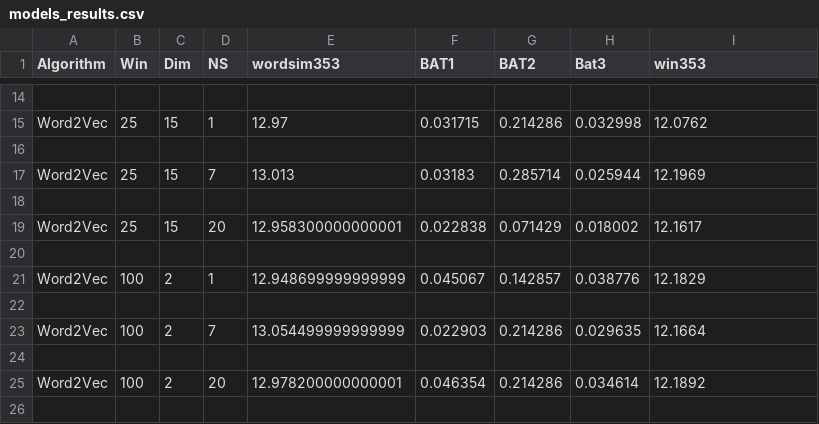
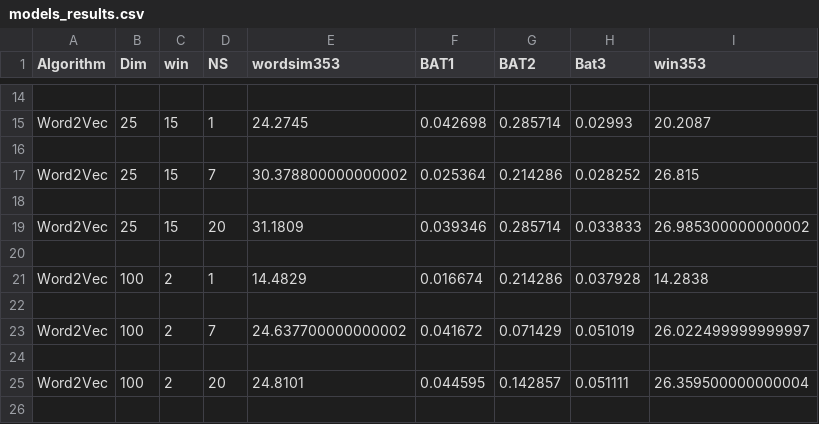
Before and after one commit to NimaMeghdadi/word_embedding, a CSV file: result/models_results.csv, drawn as a sheet; only a part is shown, gaps mark what is left out; the diff covers the shown part only; the diff names each change by its address in the sheet, - before the commit and + after, or states it on an @@ line.

```diff
--- a/result/models_results.csv
+++ b/result/models_results.csv
-B1: Win
+B1: Dim
-C1: Dim
+C1: win
-E15 (wordsim353): 12.97
+E15 (wordsim353): 24.2745
-F15 (BAT1): 0.031715
+F15 (BAT1): 0.042698
-G15 (BAT2): 0.214286
+G15 (BAT2): 0.285714
-H15 (Bat3): 0.032998
+H15 (Bat3): 0.02993
-I15 (win353): 12.0762
+I15 (win353): 20.2087
-E17 (wordsim353): 13.013
+E17 (wordsim353): 30.378800000000002
-F17 (BAT1): 0.03183
+F17 (BAT1): 0.025364
-G17 (BAT2): 0.285714
+G17 (BAT2): 0.214286
-H17 (Bat3): 0.025944
+H17 (Bat3): 0.028252
-I17 (win353): 12.1969
+I17 (win353): 26.815
-E19 (wordsim353): 12.958300000000001
+E19 (wordsim353): 31.1809
-F19 (BAT1): 0.022838
+F19 (BAT1): 0.039346
-G19 (BAT2): 0.071429
+G19 (BAT2): 0.285714
-H19 (Bat3): 0.018002
+H19 (Bat3): 0.033833
-I19 (win353): 12.1617
+I19 (win353): 26.985300000000002
-E21 (wordsim353): 12.948699999999999
+E21 (wordsim353): 14.4829
-F21 (BAT1): 0.045067
+F21 (BAT1): 0.016674
-G21 (BAT2): 0.142857
+G21 (BAT2): 0.214286
-H21 (Bat3): 0.038776
+H21 (Bat3): 0.037928
-I21 (win353): 12.1829
+I21 (win353): 14.2838
-E23 (wordsim353): 13.054499999999999
+E23 (wordsim353): 24.637700000000002
-F23 (BAT1): 0.022903
+F23 (BAT1): 0.041672
-G23 (BAT2): 0.214286
+G23 (BAT2): 0.071429
-H23 (Bat3): 0.029635
+H23 (Bat3): 0.051019
-I23 (win353): 12.1664
+I23 (win353): 26.022499999999997
-E25 (wordsim353): 12.978200000000001
+E25 (wordsim353): 24.8101
-F25 (BAT1): 0.046354
+F25 (BAT1): 0.044595
-G25 (BAT2): 0.214286
+G25 (BAT2): 0.142857
-H25 (Bat3): 0.034614
+H25 (Bat3): 0.051111
-I25 (win353): 12.1892
+I25 (win353): 26.359500000000004
```
Also changed, not shown: 101 edited cells elsewhere in this file, 1 other file.
